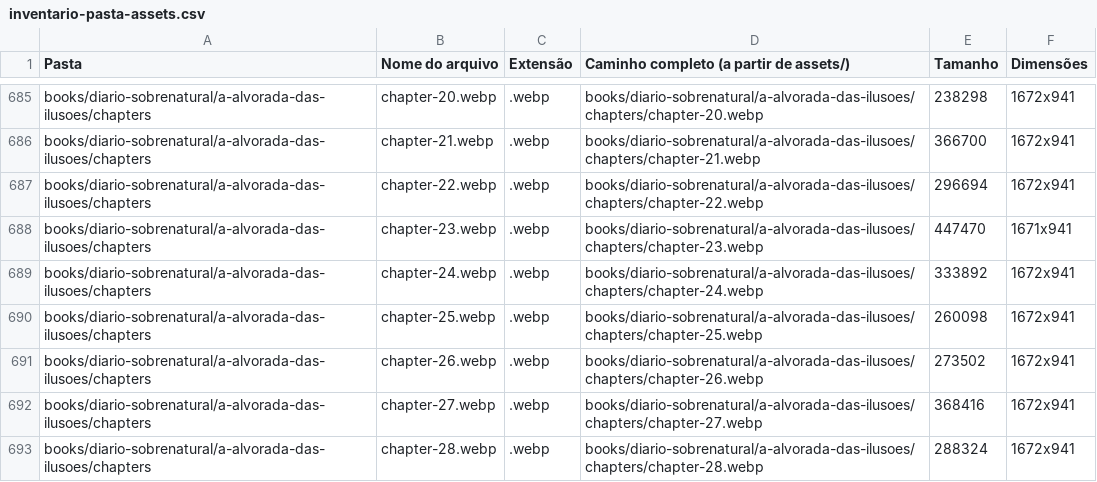
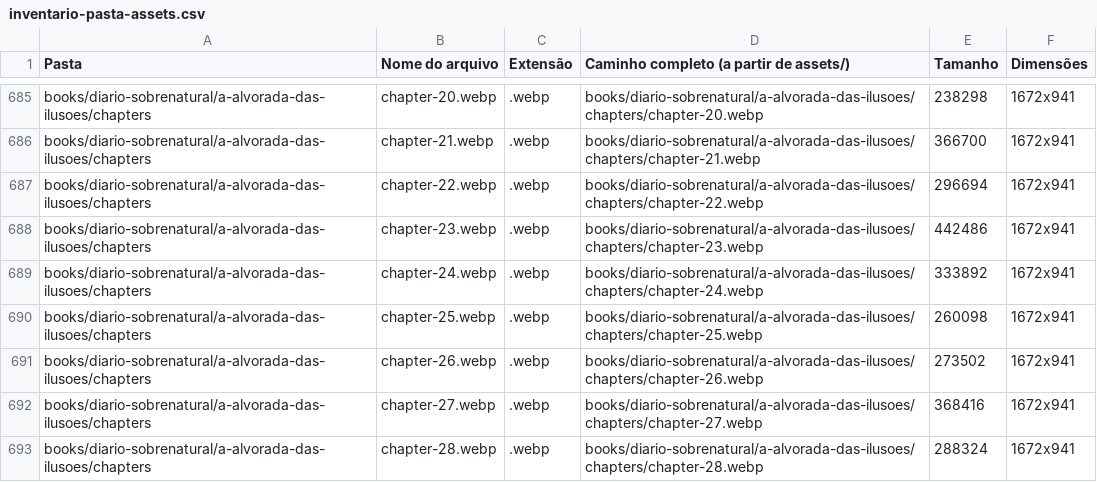
Before and after one commit to guyoshi/dimensoesinfinitassite, a CSV file: data/common/inventario-pasta-assets.csv, drawn as a sheet; only a part is shown, gaps mark what is left out.

```diff
--- a/data/common/inventario-pasta-assets.csv
+++ b/data/common/inventario-pasta-assets.csv
@@ -687,3 +687,3 @@ books/diario-sobrenatural/a-alvorada-das-ilusoes/chapters;chapter-21.webp;.webp;
 books/diario-sobrenatural/a-alvorada-das-ilusoes/chapters;chapter-22.webp;.webp;books/diario-sobrenatural/a-alvorada-das-ilusoes/chapters/chapter-22.webp;296694;1672x941
-books/diario-sobrenatural/a-alvorada-das-ilusoes/chapters;chapter-23.webp;.webp;books/diario-sobrenatural/a-alvorada-das-ilusoes/chapters/chapter-23.webp;447470;1671x941
+books/diario-sobrenatural/a-alvorada-das-ilusoes/chapters;chapter-23.webp;.webp;books/diario-sobrenatural/a-alvorada-das-ilusoes/chapters/chapter-23.webp;442486;1672x941
 books/diario-sobrenatural/a-alvorada-das-ilusoes/chapters;chapter-24.webp;.webp;books/diario-sobrenatural/a-alvorada-das-ilusoes/chapters/chapter-24.webp;333892;1672x941
```
Also changed, not shown: 3 other files.
